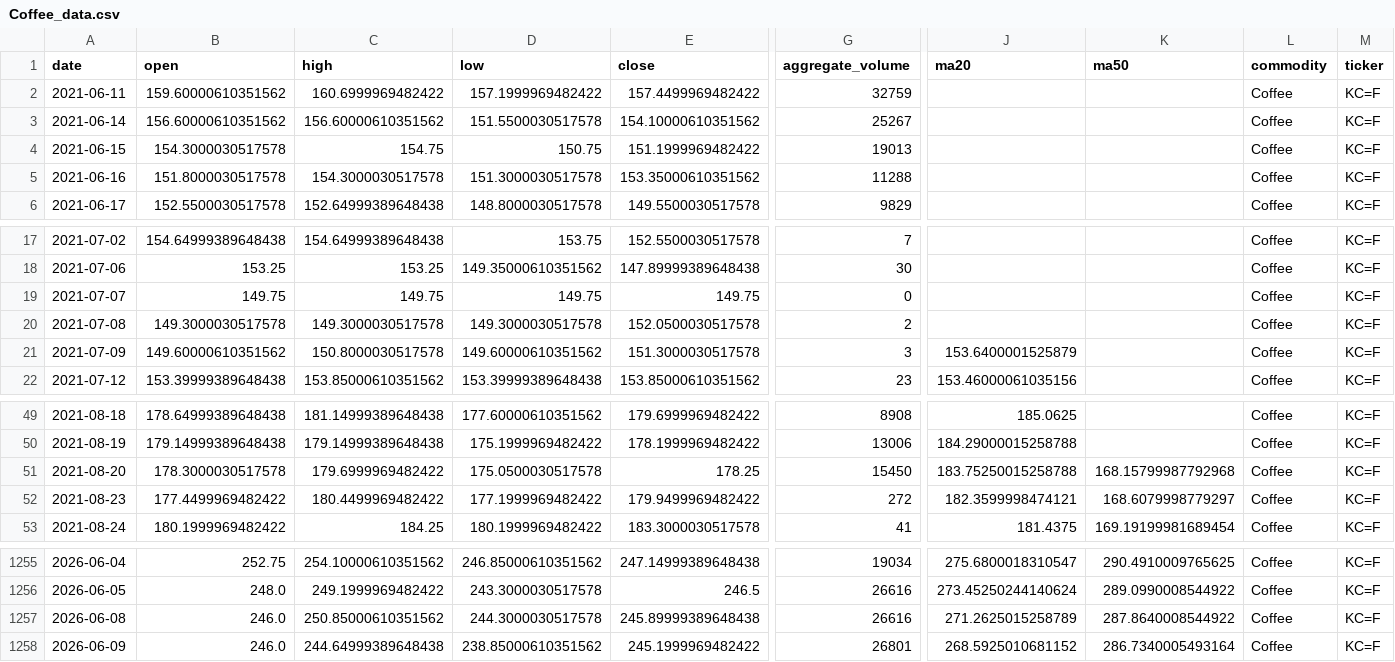
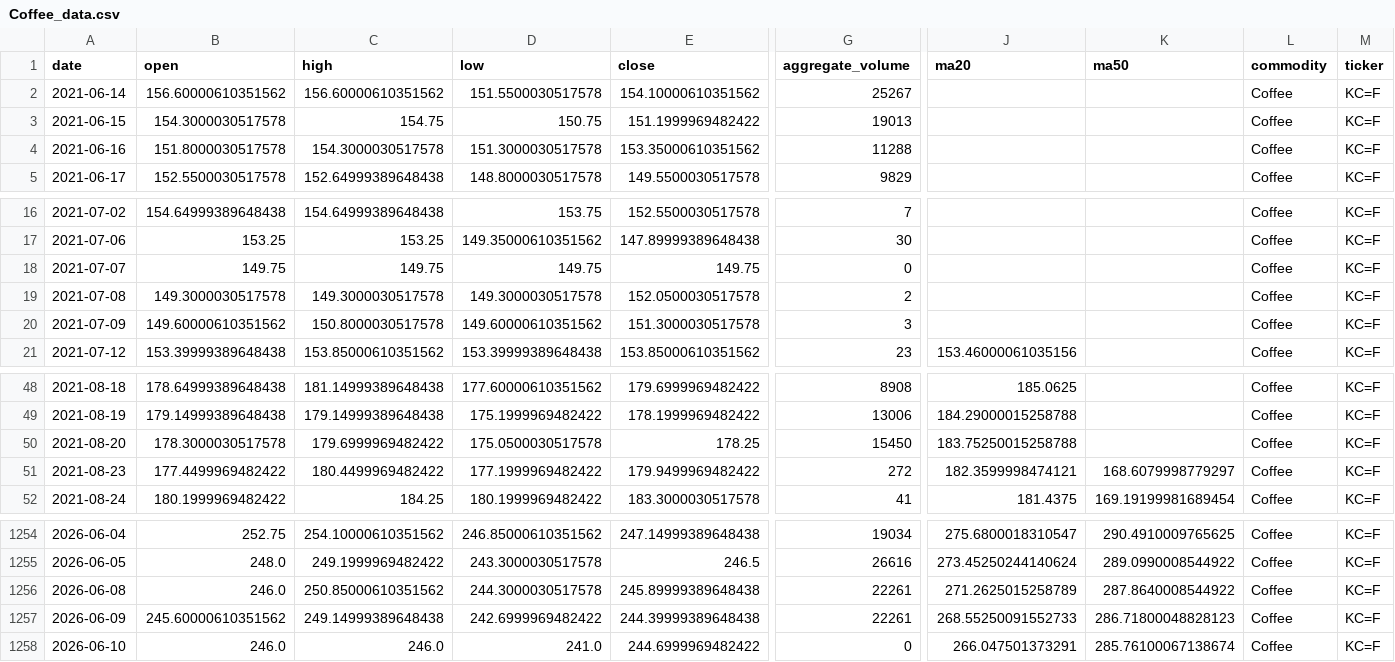
Before and after one commit to jjch1986/price-chart-site, a CSV file: data/Coffee_data.csv, drawn as a sheet; only a part is shown, gaps mark what is left out; removed rows and columns are numbered as before the commit, all else as after; rows hold the shown columns only; the diff names each change by its address in the sheet, - before the commit and + after, or states it on an @@ line.

```diff
--- a/data/Coffee_data.csv
+++ b/data/Coffee_data.csv
-row 2: 2021-06-11 | 159.60000610351562 | 160.6999969482422 | 157.1999969482422 | 157.4499969482422 | 32759 |  |  | Coffee | KC=F
-J20 (ma20): 153.6400001525879
+J20 (ma20): (empty)
-K50 (ma50): 168.15799987792968
+K50 (ma50): (empty)
-G1256 (aggregate_volume): 26616
+G1256 (aggregate_volume): 22261
-B1257 (open): 246.0
+B1257 (open): 245.60000610351562
-C1257 (high): 244.64999389648438
+C1257 (high): 249.14999389648438
-D1257 (low): 238.85000610351562
+D1257 (low): 242.6999969482422
-E1257 (close): 245.1999969482422
+E1257 (close): 244.39999389648438
-G1257 (aggregate_volume): 26801
+G1257 (aggregate_volume): 22261
-J1257 (ma20): 268.5925010681152
+J1257 (ma20): 268.55250091552733
-K1257 (ma50): 286.7340005493164
+K1257 (ma50): 286.71800048828123
+row 1258: 2026-06-10 | 246.0 | 246.0 | 241.0 | 244.6999969482422 | 0 | 266.047501373291 | 285.76100067138674 | Coffee | KC=F
```
Also changed, not shown: data/Bitcoin_data.csv, data/Cotton_No2_data.csv, 21 other files.
